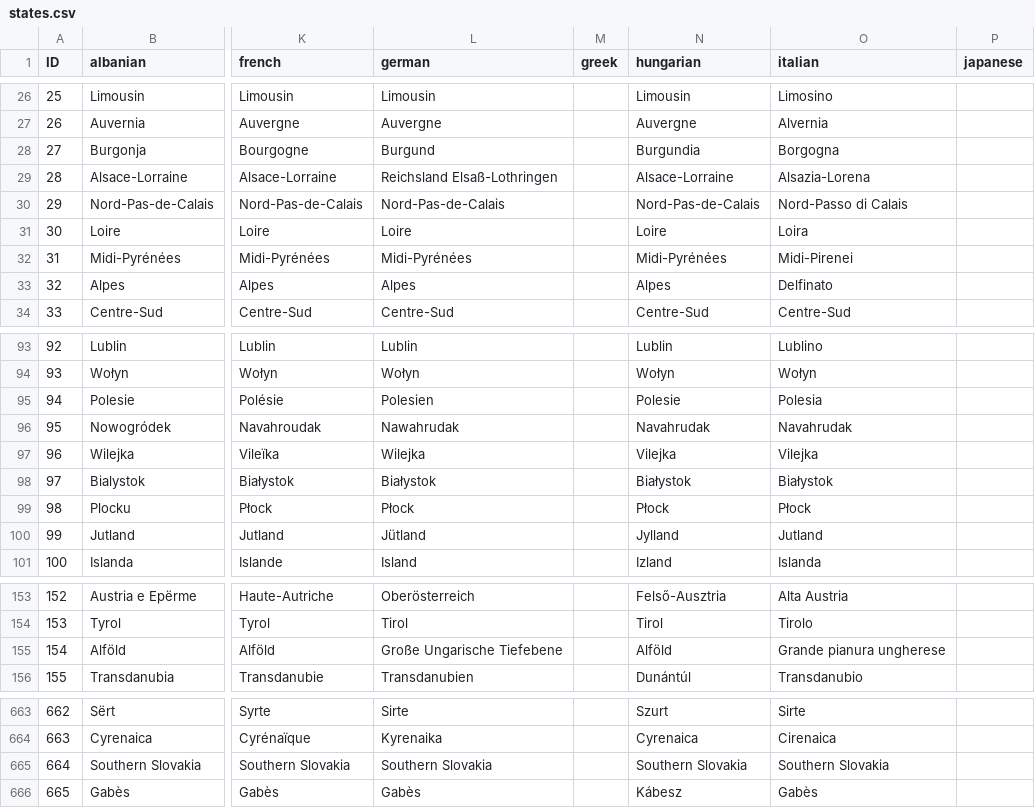
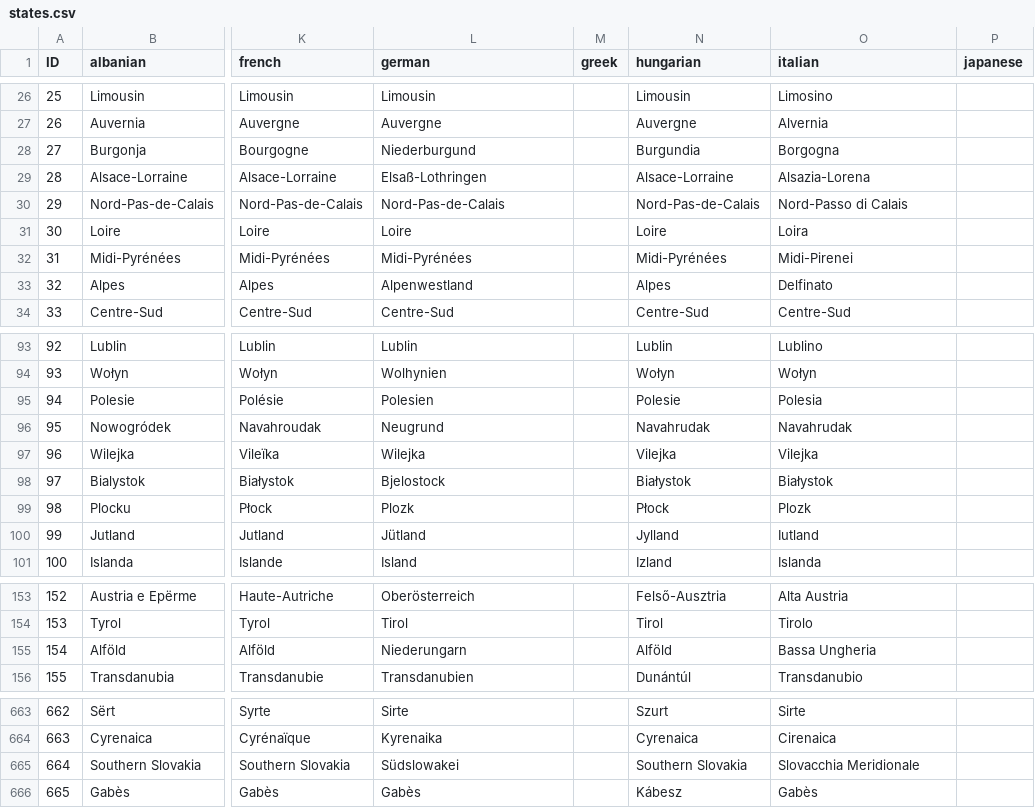
Before and after one commit to Winnfielder/Automatic-City-and-State-name-changer, a CSV file: states.csv, drawn as a sheet; only a part is shown, gaps mark what is left out; the diff covers the shown part only; the diff names each change by its address in the sheet, - before the commit and + after, or states it on an @@ line.

Commit message:
Corrected 18 German states names

```diff
--- a/states.csv
+++ b/states.csv
-L28 (german): Burgund
+L28 (german): Niederburgund
-L29 (german): Reichsland Elsaß-Lothringen
+L29 (german): Elsaß-Lothringen
-L33 (german): Alpes
+L33 (german): Alpenwestland
-L94 (german): Wołyn
+L94 (german): Wolhynien
-L96 (german): Nawahrudak
+L96 (german): Neugrund
-L98 (german): Białystok
+L98 (german): Bjelostock
-L99 (german): Płock
+L99 (german): Plozk
-O99 (italian): Płock
+O99 (italian): Plozk
-O100 (italian): Jutland
+O100 (italian): Iutland
-L155 (german): Große Ungarische Tiefebene
+L155 (german): Niederungarn
-O155 (italian): Grande pianura ungherese
+O155 (italian): Bassa Ungheria
-L665 (german): Southern Slovakia
+L665 (german): Südslowakei
-O665 (italian): Southern Slovakia
+O665 (italian): Slovacchia Meridionale
```
Also changed, not shown: 32 edited cells elsewhere in this file.
